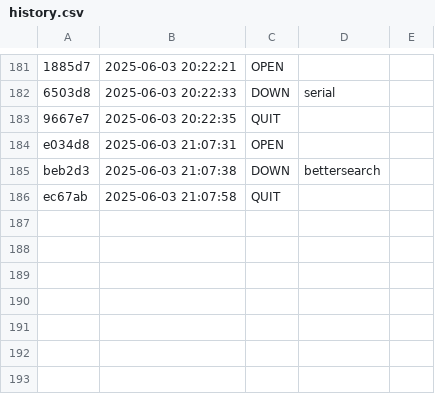
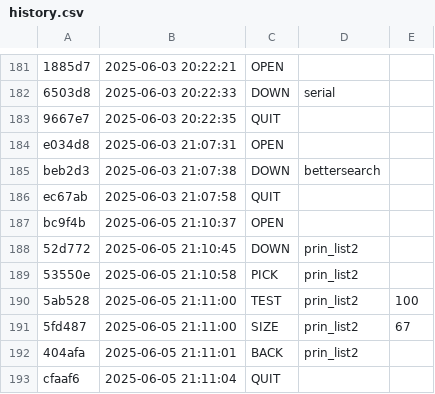
Before and after one commit to Vitoria-Rabelo/ED_golang, a CSV file: ed/.tko/history.csv, drawn as a sheet; only a part is shown, gaps mark what is left out.

```diff
--- a/ed/.tko/history.csv
+++ b/ed/.tko/history.csv
@@ -186 +186,8 @@ beb2d3,2025-06-03 21:07:38,DOWN,bettersearch,
 ec67ab,2025-06-03 21:07:58,QUIT,,
+bc9f4b,2025-06-05 21:10:37,OPEN,,
+52d772,2025-06-05 21:10:45,DOWN,prin_list2,
+53550e,2025-06-05 21:10:58,PICK,prin_list2,
+5ab528,2025-06-05 21:11:00,TEST,prin_list2,100
+5fd487,2025-06-05 21:11:00,SIZE,prin_list2,67
+404afa,2025-06-05 21:11:01,BACK,prin_list2,
+cfaaf6,2025-06-05 21:11:04,QUIT,,
```
Also changed, not shown: 8 other files.
